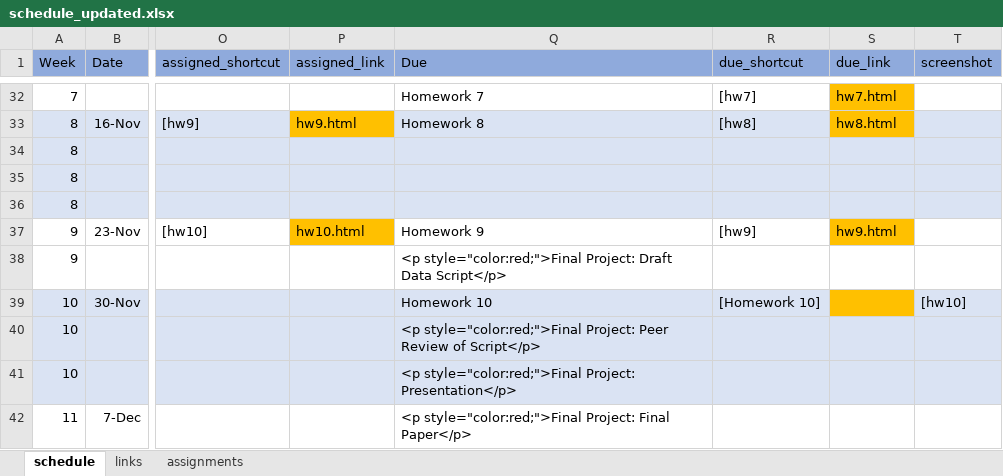
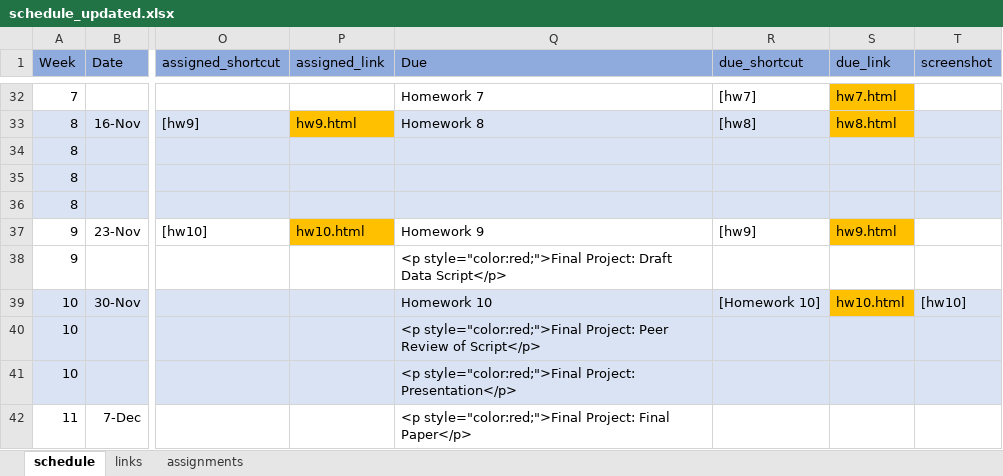
Before and after one commit to uo-datasci-specialization/c1-intro-fall-2022, an Excel workbook: docs/nopublish/schedule_updated.xlsx, sheet schedule, drawn as a sheet; only a part is shown, gaps mark what is left out; values as stored, in another font and other column widths than the file's, no borders; the diff names each change by its address in the sheet, - before the commit and + after, or states it on an @@ line.

```diff
--- a/docs/nopublish/schedule_updated.xlsx (sheet schedule)
+++ b/docs/nopublish/schedule_updated.xlsx (sheet schedule)
-S39 (due_link): (empty)
+S39 (due_link): hw10.html
```
Also changed, not shown: sheet assignments, 7 other files.
